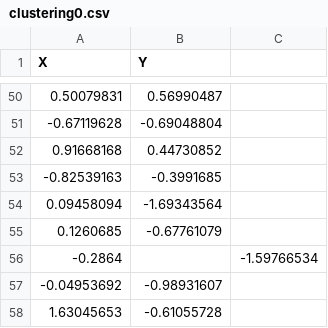
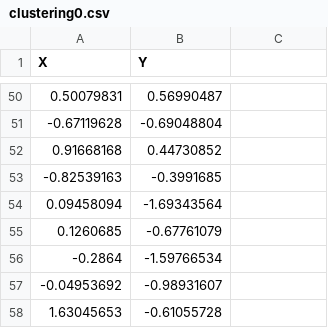
Before and after one commit to topology-tool-kit/ttk-data, a CSV file: clustering0.csv, drawn as a sheet; only a part is shown, gaps mark what is left out; the diff names each change by its address in the sheet, - before the commit and + after, or states it on an @@ line.

```diff
--- a/clustering0.csv
+++ b/clustering0.csv
-B56 (Y): (empty)
+B56 (Y): -1.59766534
-C56: -1.59766534
+C56: (empty)
```
Also changed, not shown: clustering1.csv, clustering2.csv, 2 other files.
